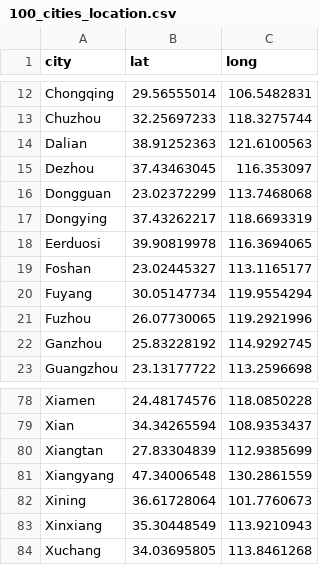
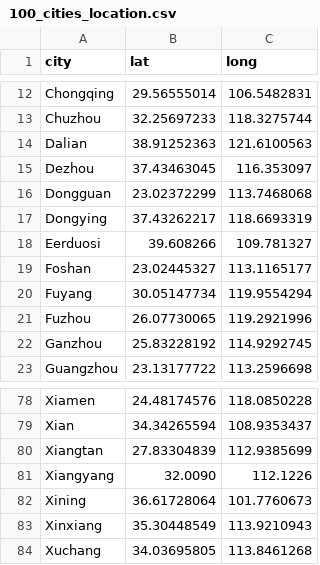
Before and after one commit to liny0907/p8105_final_project, a CSV file: data/100_cities_location.csv, drawn as a sheet; only a part is shown, gaps mark what is left out.

```diff
--- a/data/100_cities_location.csv
+++ b/data/100_cities_location.csv
@@ -17,3 +17,3 @@ Dongguan,23.02372299,113.7468068
 Dongying,37.43262217,118.6693319
-Eerduosi,39.90819978,116.3694065
+Eerduosi,39.608266,109.781327
 Foshan,23.02445327,113.1165177
@@ -80,3 +80,3 @@ Xian,34.34265594,108.9353437
 Xiangtan,27.83304839,112.9385699
-Xiangyang,47.34006548,130.2861559
+Xiangyang,32.0090,112.1226
 Xining,36.61728064,101.7760673
```
Also changed, not shown: 1 other file.
